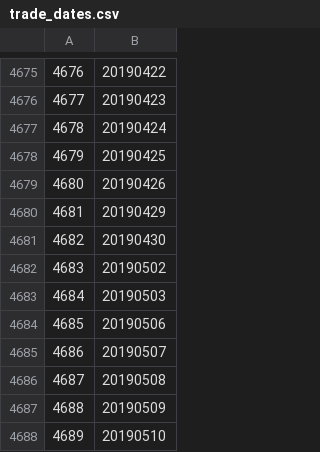
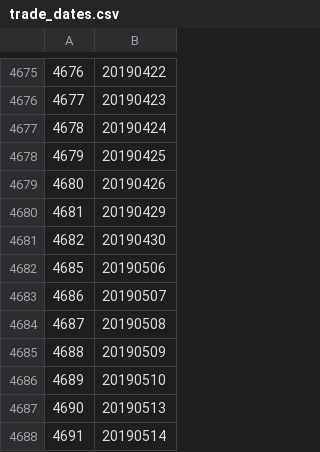
Before and after one commit to wanhanwan/Packages, a CSV file: FactorLib/resource/trade_dates.csv, drawn as a sheet; only a part is shown, gaps mark what is left out; the shorter side is filled out with more unchanged rows; the diff names each change by its address in the sheet, - before the commit and + after, or states it on an @@ line.

```diff
--- a/FactorLib/resource/trade_dates.csv
+++ b/FactorLib/resource/trade_dates.csv
-row 4682: 4683 | 20190502
-row 4683: 4684 | 20190503
```
Also changed, not shown: 10 other files.
